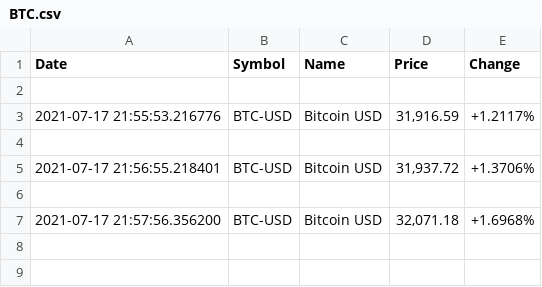
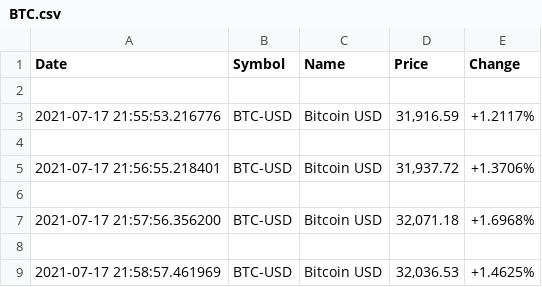
Before and after one commit to micheldearaujo/CryptoScreener, a CSV file: data/BTC.csv, drawn as a sheet; the diff names each change by its address in the sheet, - before the commit and + after, or states it on an @@ line.

```diff
--- a/data/BTC.csv
+++ b/data/BTC.csv
+row 8: (empty)
+row 9: 2021-07-17 21:58:57.461969 | BTC-USD | Bitcoin USD | 32,036.53 | +1.4625%
```
Also changed, not shown: data/ADA.csv, data/DOGE.csv, 3 other files.
